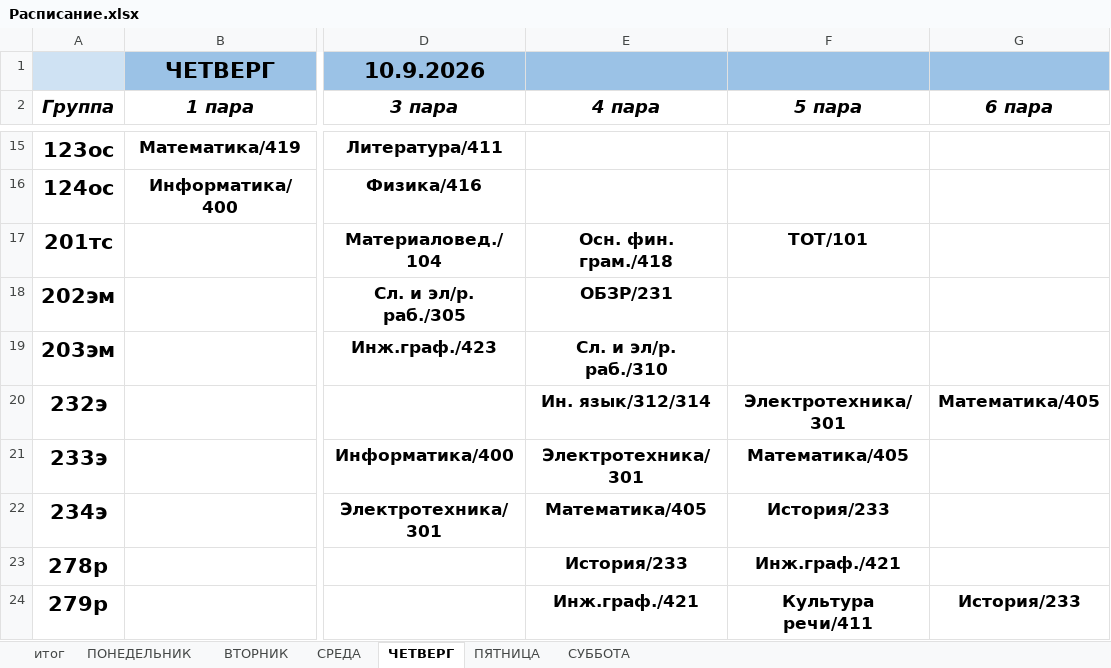
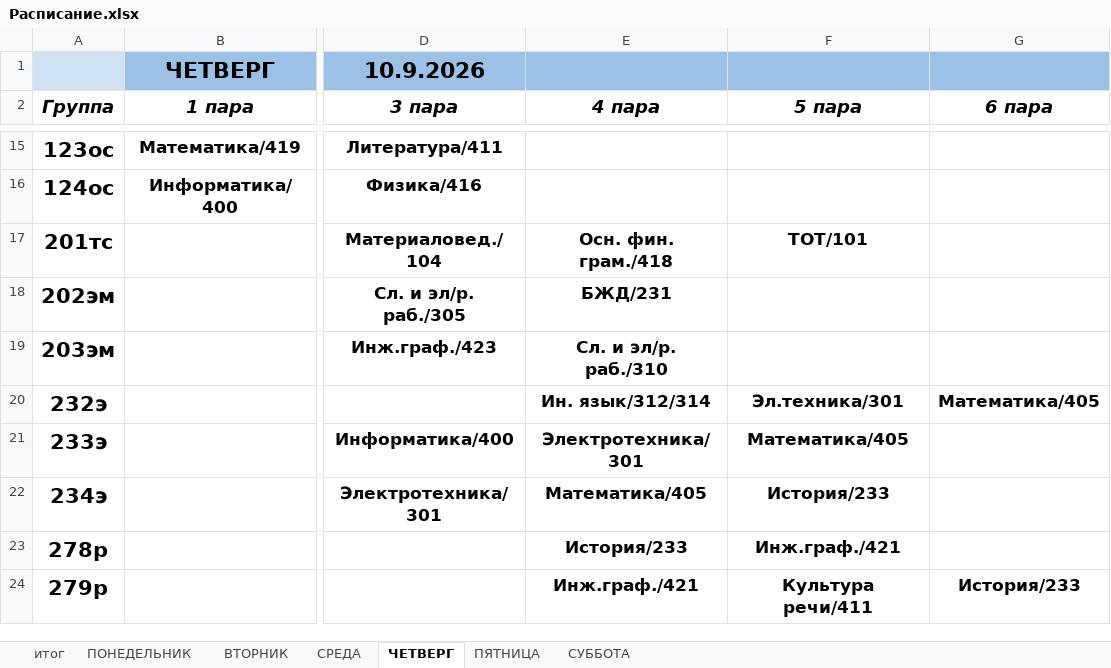
Before and after one commit to colderuopen-art/raspisanie, an Excel workbook: Расписание.xlsx, sheet ЧЕТВЕРГ, drawn as a sheet; only a part is shown, gaps mark what is left out; values as stored, in another font and other column widths than the file's, no borders; the diff covers the shown part only; the diff names each change by its address in the sheet, - before the commit and + after, or states it on an @@ line.

Commit message:
Add files via upload

```diff
--- a/Расписание.xlsx (sheet ЧЕТВЕРГ)
+++ b/Расписание.xlsx (sheet ЧЕТВЕРГ)
-E18 (4 пара): ОБЗР/231
+E18 (4 пара): БЖД/231
-F20 (5 пара): Электротехника/301
+F20 (5 пара): Эл.техника/301
```
Also changed, not shown: 9 edited cells elsewhere in this sheet.
